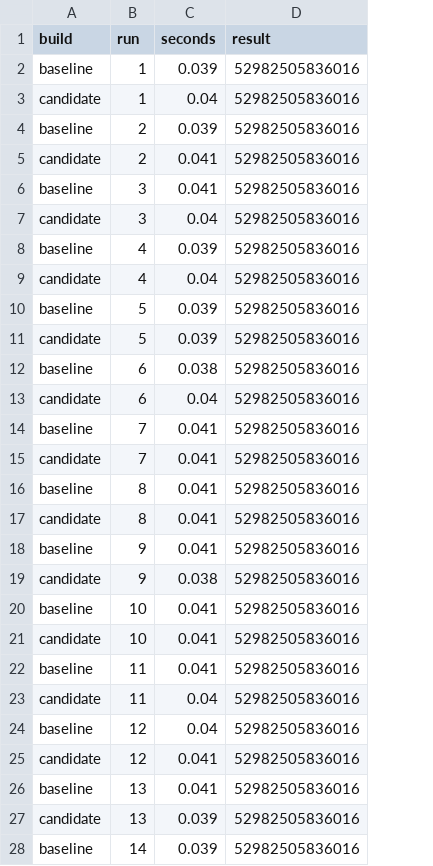
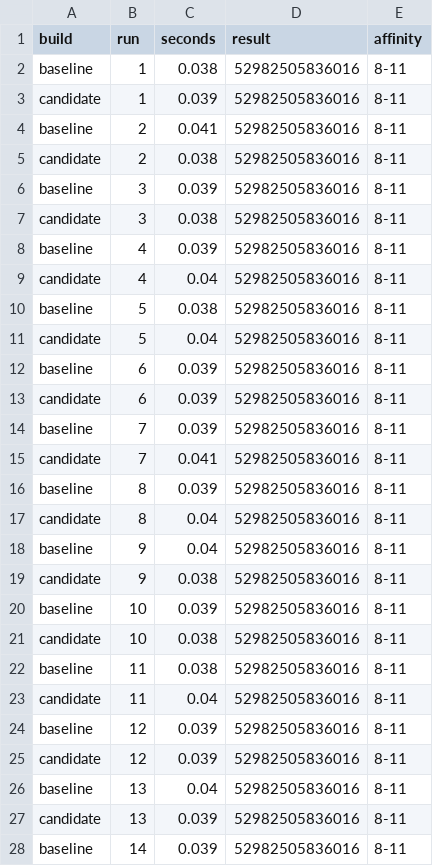
Before and after one commit to RGenomicsETL/duckhts, a TSV file: benchmarks/bed_policy_alternating.tsv, drawn as a sheet; only a part is shown; the diff covers the shown part only; the diff names each change by its address in the sheet, - before the commit and + after, or states it on an @@ line.

```diff
--- a/benchmarks/bed_policy_alternating.tsv
+++ b/benchmarks/bed_policy_alternating.tsv
+column E (affinity), rows 2-28: all 8-11
-C2 (seconds): 0.039
+C2 (seconds): 0.038
-C3 (seconds): 0.04
+C3 (seconds): 0.039
-C4 (seconds): 0.039
+C4 (seconds): 0.041
-C5 (seconds): 0.041
+C5 (seconds): 0.038
-C6 (seconds): 0.041
+C6 (seconds): 0.039
-C7 (seconds): 0.04
+C7 (seconds): 0.038
-C10 (seconds): 0.039
+C10 (seconds): 0.038
-C11 (seconds): 0.039
+C11 (seconds): 0.04
-C12 (seconds): 0.038
+C12 (seconds): 0.039
-C13 (seconds): 0.04
+C13 (seconds): 0.039
-C14 (seconds): 0.041
+C14 (seconds): 0.039
-C16 (seconds): 0.041
+C16 (seconds): 0.039
-C17:C18 (seconds): 0.041
+C17:C18 (seconds): 0.04
-C20 (seconds): 0.041
+C20 (seconds): 0.039
-C21:C22 (seconds): 0.041
+C21:C22 (seconds): 0.038
-C24 (seconds): 0.04
+C24 (seconds): 0.039
-C25 (seconds): 0.041
+C25 (seconds): 0.039
-C26 (seconds): 0.041
+C26 (seconds): 0.04
```
Also changed, not shown: 3 edited cells elsewhere in this file, benchmarks/bed_policy_observations.tsv, 2 other files.
